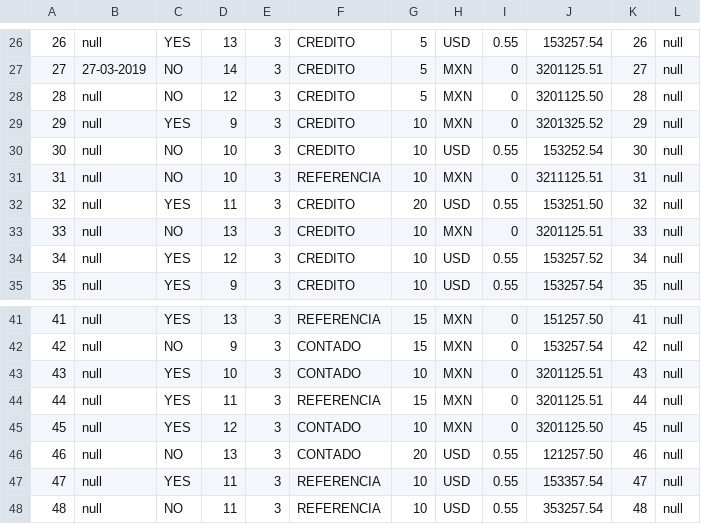
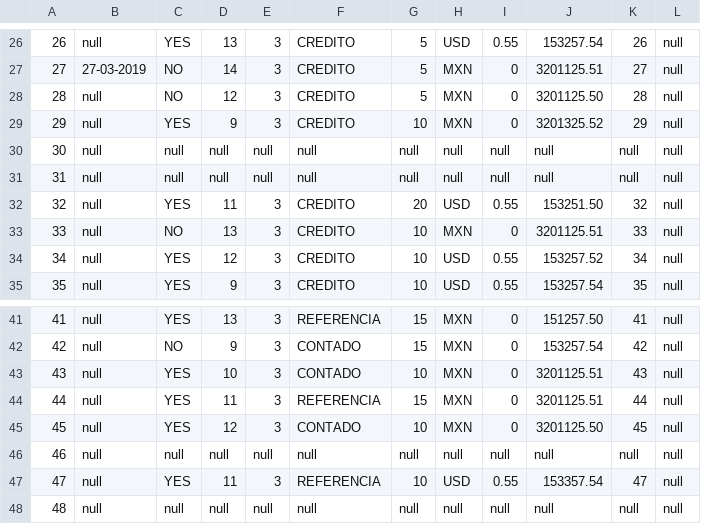
Before and after one commit to AxelLunaB/ListCreator, a CSV file: src/database/csv/contracts.csv, drawn as a sheet; only a part is shown, gaps mark what is left out; the diff covers the shown part only.

Commit message:
null contracts

```diff
--- a/src/database/csv/contracts.csv
+++ b/src/database/csv/contracts.csv
@@ -29,4 +29,4 @@
 29,null,YES,9,3,CREDITO,10,MXN,0,3201325.52,29,null
-30,null,NO,10,3,CREDITO,10,USD,0.55,153252.54,30,null
-31,null,NO,10,3,REFERENCIA,10,MXN,0,3211125.51,31,null
+30,null,null,null,null,null,null,null,null,null,null,null
+31,null,null,null,null,null,null,null,null,null,null,null
 32,null,YES,11,3,CREDITO,20,USD,0.55,153251.50,32,null
@@ -45,4 +45,4 @@
 45,null,YES,12,3,CONTADO,10,MXN,0,3201125.50,45,null
-46,null,NO,13,3,CONTADO,20,USD,0.55,121257.50,46,null
+46,null,null,null,null,null,null,null,null,null,null,null
 47,null,YES,11,3,REFERENCIA,10,USD,0.55,153357.54,47,null
-48,null,NO,11,3,REFERENCIA,10,USD,0.55,353257.54,48,null
+48,null,null,null,null,null,null,null,null,null,null,null
```
Also changed, not shown: 81 edited cells elsewhere in this file, 2 other files.
